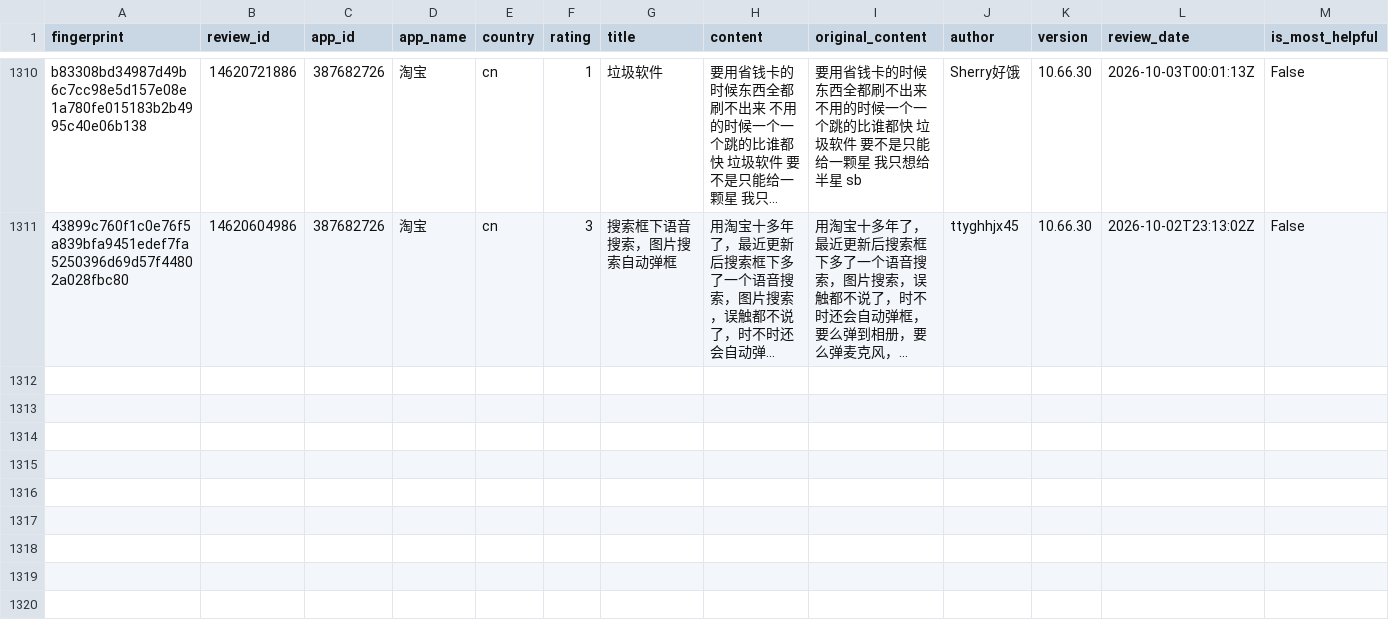
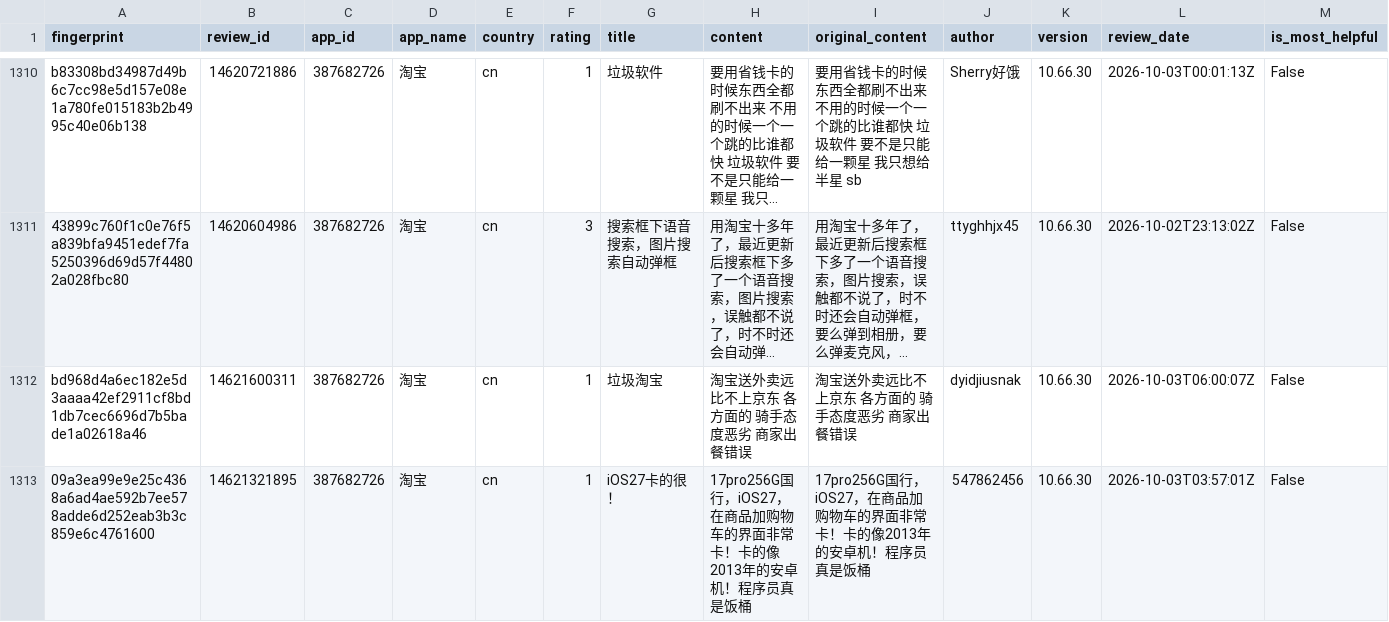
Before and after one commit to pickmiu/appstore-public-data, a CSV file: data/reviews_387682726_淘宝_cn.csv, drawn as a sheet; only a part is shown, gaps mark what is left out; long unchanged cells end in …; rows hold the shown columns only; the diff covers the shown part only; the diff names each change by its address in the sheet, - before the commit and + after, or states it on an @@ line.

```diff
--- a/data/reviews_387682726_淘宝_cn.csv
+++ b/data/reviews_387682726_淘宝_cn.csv
+row 1312: bd968d4a6ec182e5d3aaaa42ef2911cf8bd1db7cec6696d7b5bade1a02618a46 | 14621600311 | 387682726 | 淘宝 | cn | 1 | 垃圾淘宝 | 淘宝送外卖远比不上京东 各方面的 骑手态度恶劣 商家出餐错误 | 淘宝送外卖远比不上京东 各方面的 骑手态度恶劣 商家出餐错误 | dyidjiusnak | 10.66.30 | 2026-10-03T06:00:07Z | False
+row 1313: 09a3ea99e9e25c4368a6ad4ae592b7ee578adde6d252eab3b3c859e6c4761600 | 14621321895 | 387682726 | 淘宝 | cn | 1 | iOS27卡的很！ | 17pro256G国行，iOS27，在商品加购物车的界面非常卡！卡的像2013年的安卓机！程序员真是饭桶 | 17pro256G国行，iOS27，在商品加购物车的界面非常卡！卡的像2013年的安卓机！程序员真是饭桶 | 547862456 | 10.66.30 | 2026-10-03T03:57:01Z | False
```
Also changed, not shown: 4 added rows elsewhere in this file, data/reviews_1012871328_得物_cn.csv, data/reviews_414245413_京东_cn.csv.
